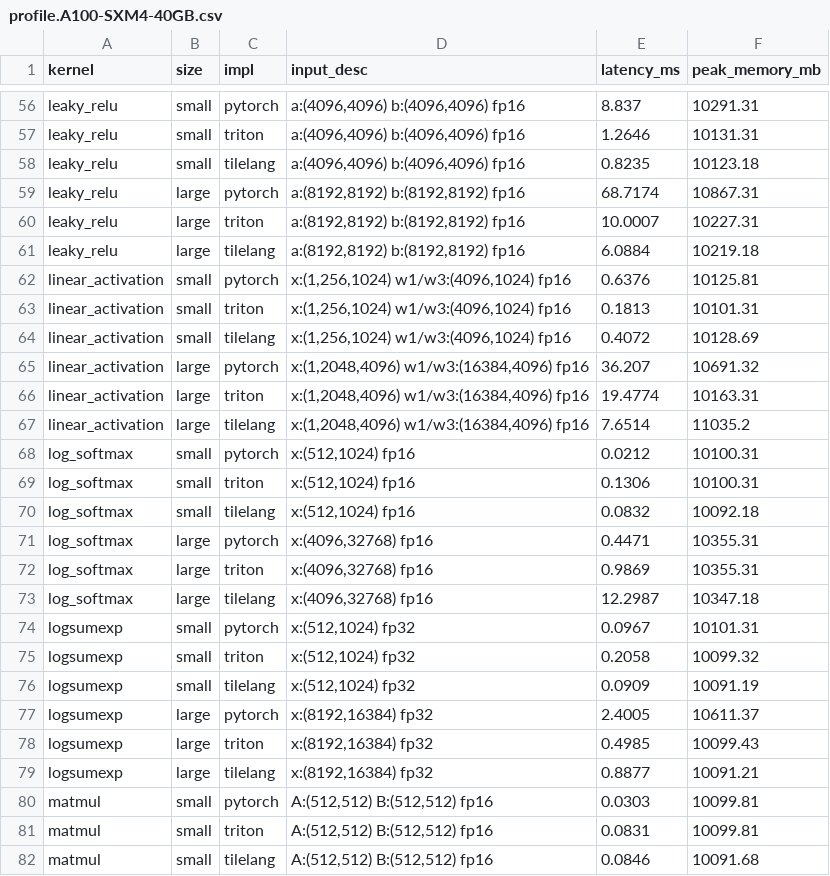
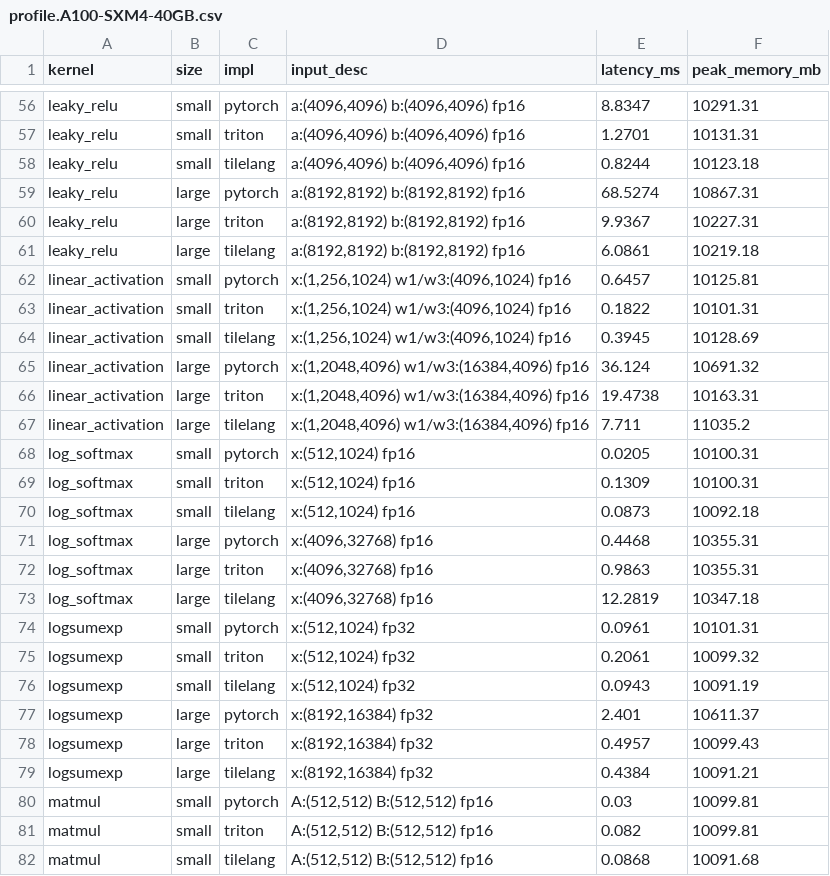
Before and after one commit to tingxi-li/DSLPerfGap, a CSV file: ViperBench/results/profile.A100-SXM4-40GB.csv, drawn as a sheet; only a part is shown, gaps mark what is left out; the diff covers the shown part only; the diff names each change by its address in the sheet, - before the commit and + after, or states it on an @@ line.

```diff
--- a/ViperBench/results/profile.A100-SXM4-40GB.csv
+++ b/ViperBench/results/profile.A100-SXM4-40GB.csv
-E56 (latency_ms): 8.837
+E56 (latency_ms): 8.8347
-E57 (latency_ms): 1.2646
+E57 (latency_ms): 1.2701
-E58 (latency_ms): 0.8235
+E58 (latency_ms): 0.8244
-E59 (latency_ms): 68.7174
+E59 (latency_ms): 68.5274
-E60 (latency_ms): 10.0007
+E60 (latency_ms): 9.9367
-E61 (latency_ms): 6.0884
+E61 (latency_ms): 6.0861
-E62 (latency_ms): 0.6376
+E62 (latency_ms): 0.6457
-E63 (latency_ms): 0.1813
+E63 (latency_ms): 0.1822
-E64 (latency_ms): 0.4072
+E64 (latency_ms): 0.3945
-E65 (latency_ms): 36.207
+E65 (latency_ms): 36.124
-E66 (latency_ms): 19.4774
+E66 (latency_ms): 19.4738
-E67 (latency_ms): 7.6514
+E67 (latency_ms): 7.711
-E68 (latency_ms): 0.0212
+E68 (latency_ms): 0.0205
-E69 (latency_ms): 0.1306
+E69 (latency_ms): 0.1309
-E70 (latency_ms): 0.0832
+E70 (latency_ms): 0.0873
-E71 (latency_ms): 0.4471
+E71 (latency_ms): 0.4468
-E72 (latency_ms): 0.9869
+E72 (latency_ms): 0.9863
-E73 (latency_ms): 12.2987
+E73 (latency_ms): 12.2819
-E74 (latency_ms): 0.0967
+E74 (latency_ms): 0.0961
-E75 (latency_ms): 0.2058
+E75 (latency_ms): 0.2061
-E76 (latency_ms): 0.0909
+E76 (latency_ms): 0.0943
-E77 (latency_ms): 2.4005
+E77 (latency_ms): 2.401
-E78 (latency_ms): 0.4985
+E78 (latency_ms): 0.4957
-E79 (latency_ms): 0.8877
+E79 (latency_ms): 0.4384
-E80 (latency_ms): 0.0303
+E80 (latency_ms): 0.03
-E81 (latency_ms): 0.0831
+E81 (latency_ms): 0.082
-E82 (latency_ms): 0.0846
+E82 (latency_ms): 0.0868
```
Also changed, not shown: 104 edited cells elsewhere in this file, ViperBench/results/elib.A100-SXM4-40GB.csv, ViperBench/results/profile.A100-SXM4-40GB.tuned.csv, 11 other files.
